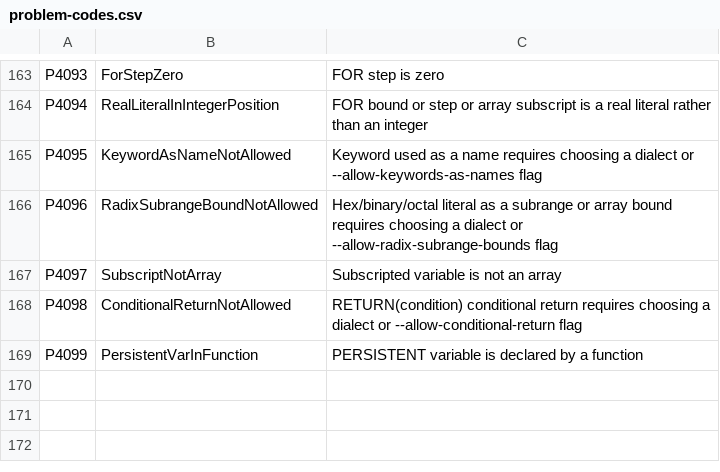
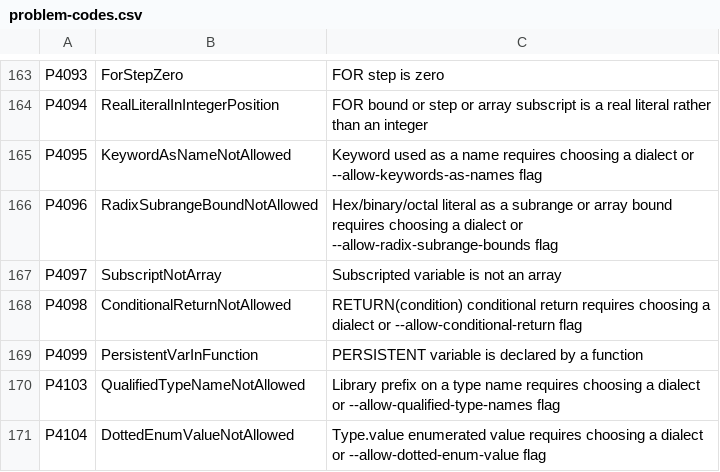
Before and after one commit to ironplc/ironplc, a CSV file: compiler/problems/resources/problem-codes.csv, drawn as a sheet; only a part is shown, gaps mark what is left out.

```diff
--- a/compiler/problems/resources/problem-codes.csv
+++ b/compiler/problems/resources/problem-codes.csv
@@ -169 +169,3 @@ P4098,ConditionalReturnNotAllowed,RETURN(condition) conditional return requires
 P4099,PersistentVarInFunction,PERSISTENT variable is declared by a function
+P4103,QualifiedTypeNameNotAllowed,Library prefix on a type name requires choosing a dialect or --allow-qualified-type-names flag
+P4104,DottedEnumValueNotAllowed,Type.value enumerated value requires choosing a dialect or --allow-dotted-enum-value flag
```
Also changed, not shown: 12 other files.
